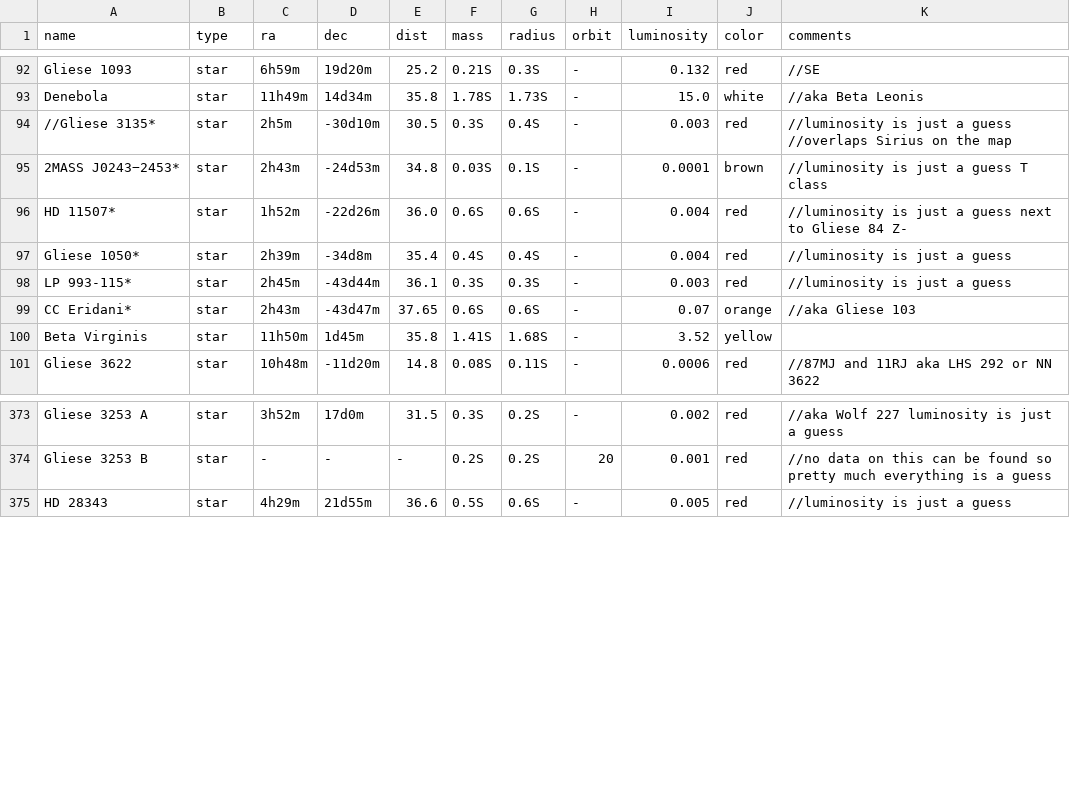
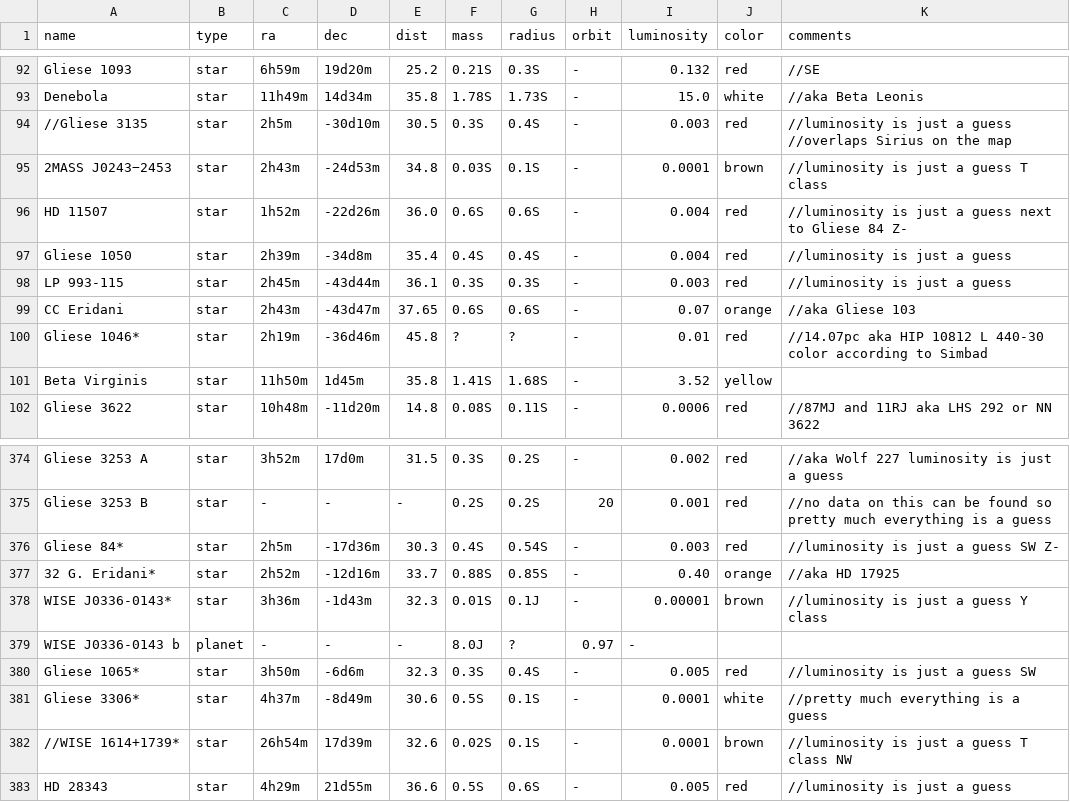
Before and after one commit to Zireael07/Space-Frontier, a CSV file: known_systems.csv, drawn as a sheet; only a part is shown, gaps mark what is left out.

Commit message:
new: more stars for SW quadrant

```diff
--- a/known_systems.csv
+++ b/known_systems.csv
@@ -93,8 +93,9 @@ Gliese 1093, star, 6h59m, 19d20m, 25.2, 0.21S, 0.3S, -, 0.132, red, //SE
 Denebola, star, 11h49m, 14d34m, 35.8, 1.78S, 1.73S, -, 15.0, white, //aka Beta Leonis
-//Gliese 3135*, star, 2h5m, -30d10m, 30.5, 0.3S, 0.4S, -, 0.003, red, //luminosity is just a guess //overlaps Sirius on the map
-2MASS J0243−2453*, star, 2h43m, -24d53m, 34.8, 0.03S, 0.1S, -, 0.0001, brown, //luminosity is just a guess T class
-HD 11507*, star, 1h52m, -22d26m, 36.0, 0.6S, 0.6S, -, 0.004, red, //luminosity is just a guess next to Gliese 84 Z-
-Gliese 1050*, star, 2h39m, -34d8m, 35.4, 0.4S, 0.4S, -, 0.004, red, //luminosity is just a guess
-LP 993-115*, star, 2h45m, -43d44m, 36.1, 0.3S, 0.3S, -, 0.003, red, //luminosity is just a guess
-CC Eridani*, star, 2h43m, -43d47m, 37.65, 0.6S, 0.6S, -, 0.07, orange, //aka Gliese 103
+//Gliese 3135, star, 2h5m, -30d10m, 30.5, 0.3S, 0.4S, -, 0.003, red, //luminosity is just a guess //overlaps Sirius on the map
+2MASS J0243−2453, star, 2h43m, -24d53m, 34.8, 0.03S, 0.1S, -, 0.0001, brown, //luminosity is just a guess T class
+HD 11507, star, 1h52m, -22d26m, 36.0, 0.6S, 0.6S, -, 0.004, red, //luminosity is just a guess next to Gliese 84 Z-
+Gliese 1050, star, 2h39m, -34d8m, 35.4, 0.4S, 0.4S, -, 0.004, red, //luminosity is just a guess
+LP 993-115, star, 2h45m, -43d44m, 36.1, 0.3S, 0.3S, -, 0.003, red, //luminosity is just a guess
+CC Eridani, star, 2h43m, -43d47m, 37.65, 0.6S, 0.6S, -, 0.07, orange, //aka Gliese 103
+Gliese 1046*, star, 2h19m, -36d46m, 45.8, ?, ?, -, 0.01, red, //14.07pc aka HIP 10812 L 440-30 color according to Simbad
 Beta Virginis, star, 11h50m, 1d45m, 35.8, 1.41S, 1.68S, -, 3.52, yellow,
@@ -374,2 +375,9 @@ Gliese 3253 A, star, 3h52m, 17d0m, 31.5, 0.3S, 0.2S, -, 0.002, red, //aka Wolf 2
 Gliese 3253 B, star, -, -, -, 0.2S, 0.2S, 20, 0.001, red, //no data on this can be found so pretty much everything is a guess
+Gliese 84*, star, 2h5m, -17d36m, 30.3, 0.4S, 0.54S, -, 0.003, red, //luminosity is just a guess SW Z-
+32 G. Eridani*, star, 2h52m, -12d16m, 33.7, 0.88S, 0.85S, -, 0.40, orange, //aka HD 17925
+WISE J0336-0143*, star, 3h36m, -1d43m, 32.3, 0.01S, 0.1J, -, 0.00001, brown, //luminosity is just a guess Y class
+WISE J0336-0143 b, planet, -, -, -, 8.0J, ?, 0.97, -
+Gliese 1065*, star, 3h50m, -6d6m, 32.3, 0.3S, 0.4S, -, 0.005, red, //luminosity is just a guess SW
+Gliese 3306*, star, 4h37m, -8d49m, 30.6, 0.5S, 0.1S, -, 0.0001, white, //pretty much everything is a guess
+//WISE 1614+1739*, star, 26h54m, 17d39m, 32.6, 0.02S, 0.1S, -, 0.0001, brown, //luminosity is just a guess T class NW
 HD 28343, star, 4h29m, 21d55m, 36.6, 0.5S, 0.6S, -, 0.005, red, //luminosity is just a guess
```
